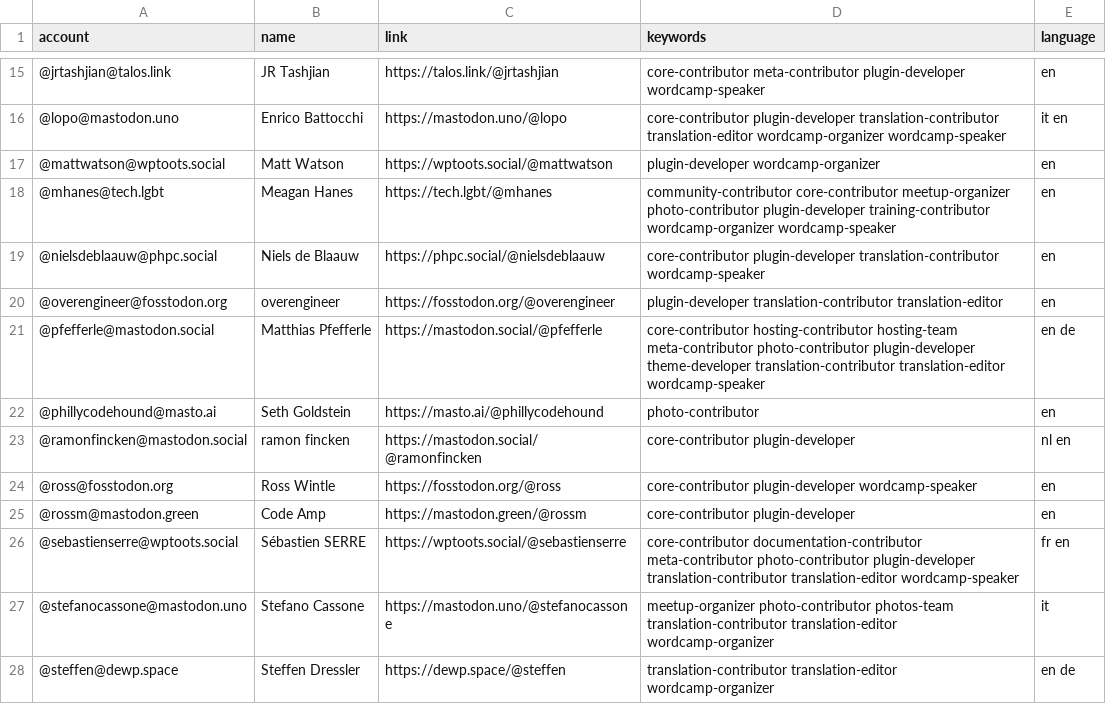
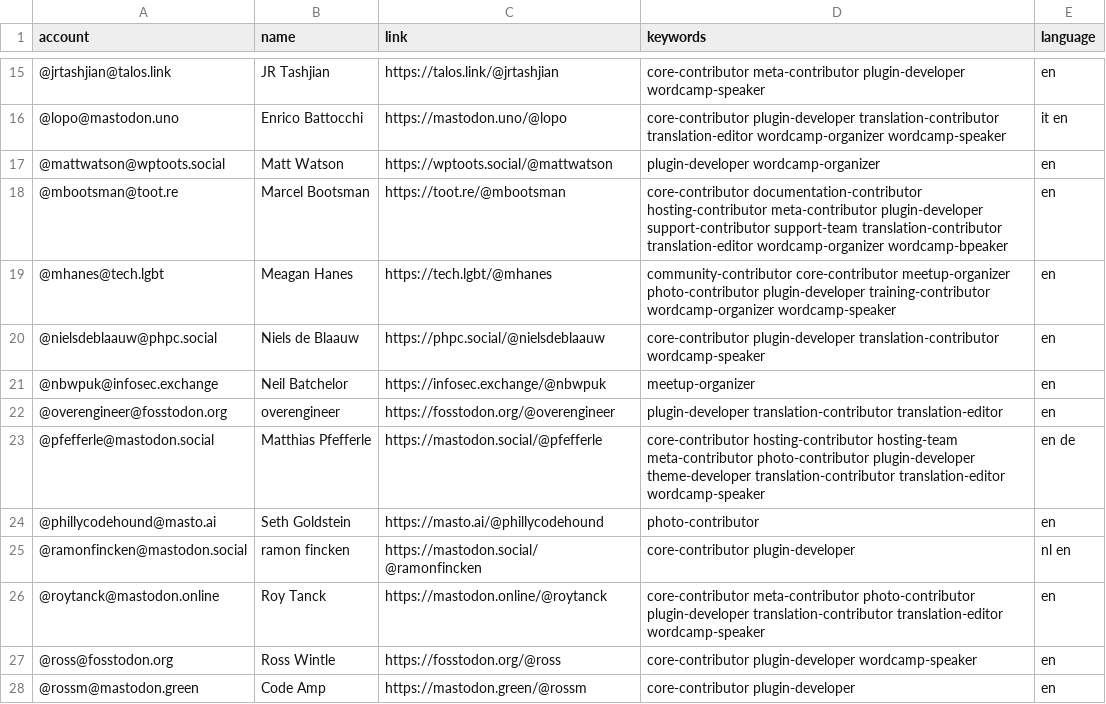
Before and after one commit to danielauener/Mastodon-WordPress-Community, a CSV file: resources/users.csv, drawn as a sheet; only a part is shown, gaps mark what is left out; the shorter side is filled out with more unchanged rows.

Commit message:
Update users.csv

```diff
--- a/resources/users.csv
+++ b/resources/users.csv
@@ -17,4 +17,6 @@ account,name,link,keywords,language
 @mattwatson@wptoots.social,Matt Watson,https://wptoots.social/@mattwatson,plugin-developer wordcamp-organizer,en
+@mbootsman@toot.re,Marcel Bootsman,https://toot.re/@mbootsman,core-contributor documentation-contributor hosting-contributor meta-contributor plugin-developer support-contributor support-team translation-contributor translation-editor wordcamp-organizer wordcamp-bpeaker,en
 @mhanes@tech.lgbt,Meagan Hanes,https://tech.lgbt/@mhanes,community-contributor core-contributor meetup-organizer photo-contributor plugin-developer training-contributor wordcamp-organizer wordcamp-speaker,en
 @nielsdeblaauw@phpc.social,Niels de Blaauw,https://phpc.social/@nielsdeblaauw,core-contributor plugin-developer translation-contributor wordcamp-speaker,en
+@nbwpuk@infosec.exchange,Neil Batchelor,https://infosec.exchange/@nbwpuk,meetup-organizer,en
 @overengineer@fosstodon.org,overengineer,https://fosstodon.org/@overengineer,plugin-developer translation-contributor translation-editor,en
@@ -23,2 +25,3 @@ account,name,link,keywords,language
 @ramonfincken@mastodon.social,ramon fincken,https://mastodon.social/@ramonfincken,core-contributor plugin-developer,nl en
+@roytanck@mastodon.online,Roy Tanck,https://mastodon.online/@roytanck,core-contributor meta-contributor photo-contributor plugin-developer translation-contributor translation-editor wordcamp-speaker,en
 @ross@fosstodon.org,Ross Wintle,https://fosstodon.org/@ross,core-contributor plugin-developer wordcamp-speaker,en
```
